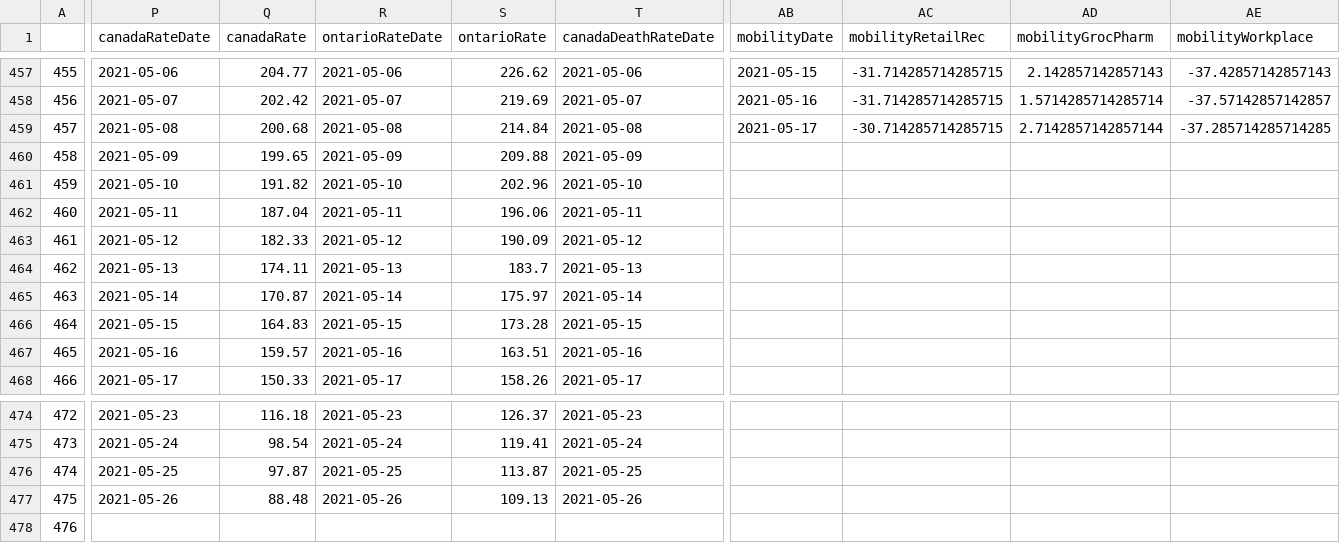
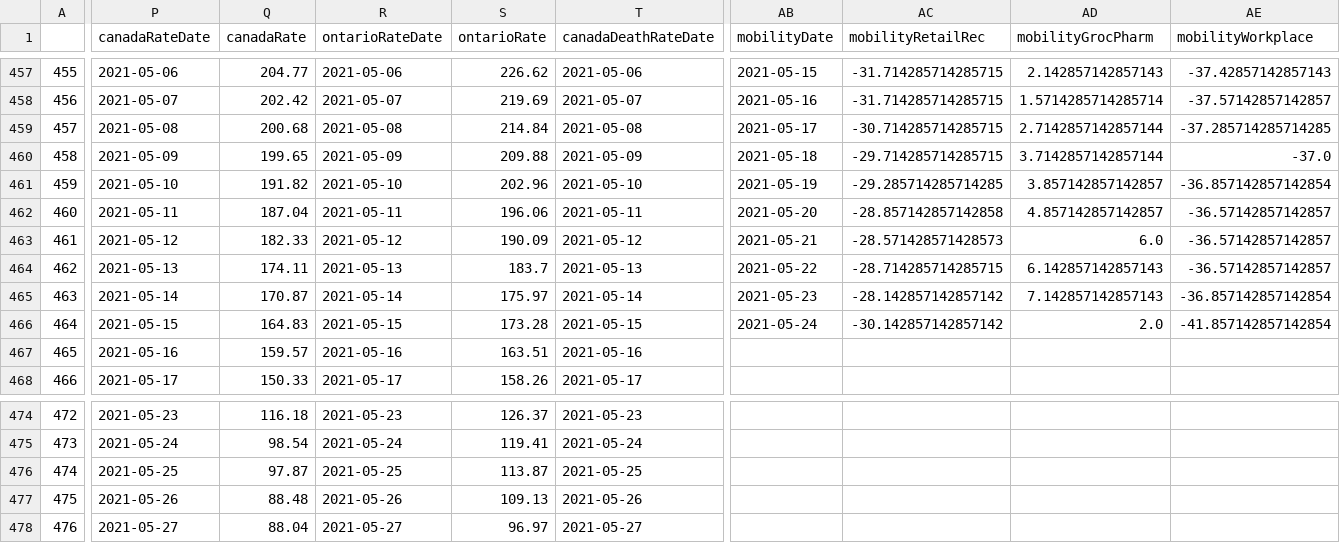
Before and after one commit to aaljaish/covid-19, a CSV file: exportDashboard.csv, drawn as a sheet; only a part is shown, gaps mark what is left out; the diff covers the shown part only; the diff names each change by its address in the sheet, - before the commit and + after, or states it on an @@ line.

Commit message:
Ontario COVID-19 Provincial Data Summaries

```diff
--- a/exportDashboard.csv
+++ b/exportDashboard.csv
-AB460 (mobilityDate): (empty)
+AB460 (mobilityDate): 2021-05-18
-AC460 (mobilityRetailRec): (empty)
+AC460 (mobilityRetailRec): -29.714285714285715
-AD460 (mobilityGrocPharm): (empty)
+AD460 (mobilityGrocPharm): 3.7142857142857144
-AE460 (mobilityWorkplace): (empty)
+AE460 (mobilityWorkplace): -37.0
-AB461 (mobilityDate): (empty)
+AB461 (mobilityDate): 2021-05-19
-AC461 (mobilityRetailRec): (empty)
+AC461 (mobilityRetailRec): -29.285714285714285
-AD461 (mobilityGrocPharm): (empty)
+AD461 (mobilityGrocPharm): 3.857142857142857
-AE461 (mobilityWorkplace): (empty)
+AE461 (mobilityWorkplace): -36.857142857142854
-AB462 (mobilityDate): (empty)
+AB462 (mobilityDate): 2021-05-20
-AC462 (mobilityRetailRec): (empty)
+AC462 (mobilityRetailRec): -28.857142857142858
-AD462 (mobilityGrocPharm): (empty)
+AD462 (mobilityGrocPharm): 4.857142857142857
-AE462:AE464 (mobilityWorkplace): (empty)
+AE462:AE464 (mobilityWorkplace): -36.57142857142857
-AB463 (mobilityDate): (empty)
+AB463 (mobilityDate): 2021-05-21
-AC463 (mobilityRetailRec): (empty)
+AC463 (mobilityRetailRec): -28.571428571428573
-AD463 (mobilityGrocPharm): (empty)
+AD463 (mobilityGrocPharm): 6.0
-AB464 (mobilityDate): (empty)
+AB464 (mobilityDate): 2021-05-22
-AC464 (mobilityRetailRec): (empty)
+AC464 (mobilityRetailRec): -28.714285714285715
-AD464 (mobilityGrocPharm): (empty)
+AD464 (mobilityGrocPharm): 6.142857142857143
-AB465 (mobilityDate): (empty)
+AB465 (mobilityDate): 2021-05-23
-AC465 (mobilityRetailRec): (empty)
+AC465 (mobilityRetailRec): -28.142857142857142
-AD465 (mobilityGrocPharm): (empty)
+AD465 (mobilityGrocPharm): 7.142857142857143
-AE465 (mobilityWorkplace): (empty)
+AE465 (mobilityWorkplace): -36.857142857142854
-AB466 (mobilityDate): (empty)
+AB466 (mobilityDate): 2021-05-24
-AC466 (mobilityRetailRec): (empty)
+AC466 (mobilityRetailRec): -30.142857142857142
-AD466 (mobilityGrocPharm): (empty)
+AD466 (mobilityGrocPharm): 2.0
-AE466 (mobilityWorkplace): (empty)
+AE466 (mobilityWorkplace): -41.857142857142854
-P478 (canadaRateDate): (empty)
+P478 (canadaRateDate): 2021-05-27
-Q478 (canadaRate): (empty)
+Q478 (canadaRate): 88.04
-R478 (ontarioRateDate): (empty)
+R478 (ontarioRateDate): 2021-05-27
-S478 (ontarioRate): (empty)
+S478 (ontarioRate): 96.97
-T478 (canadaDeathRateDate): (empty)
+T478 (canadaDeathRateDate): 2021-05-27
```
Also changed, not shown: 3 edited cells elsewhere in this file.
